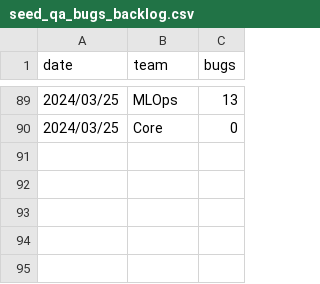
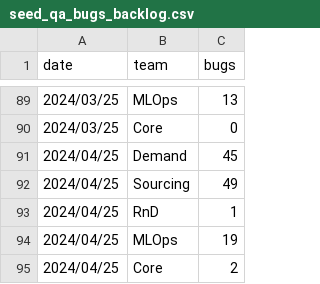
Before and after one commit to 3DHubs/dbt-core-network, a CSV file: seeds/seed_qa_bugs_backlog.csv, drawn as a sheet; only a part is shown, gaps mark what is left out; the diff names each change by its address in the sheet, - before the commit and + after, or states it on an @@ line.

Commit message:
Data for 05.04 (#762)

```diff
--- a/seeds/seed_qa_bugs_backlog.csv
+++ b/seeds/seed_qa_bugs_backlog.csv
+row 91: 2024/04/25 | Demand | 45
+row 92: 2024/04/25 | Sourcing | 49
+row 93: 2024/04/25 | RnD | 1
+row 94: 2024/04/25 | MLOps | 19
+row 95: 2024/04/25 | Core | 2
```
Also changed, not shown: seeds/seed_qa_autotests.csv, seeds/seed_qa_failed_runs.csv, 1 other file.
